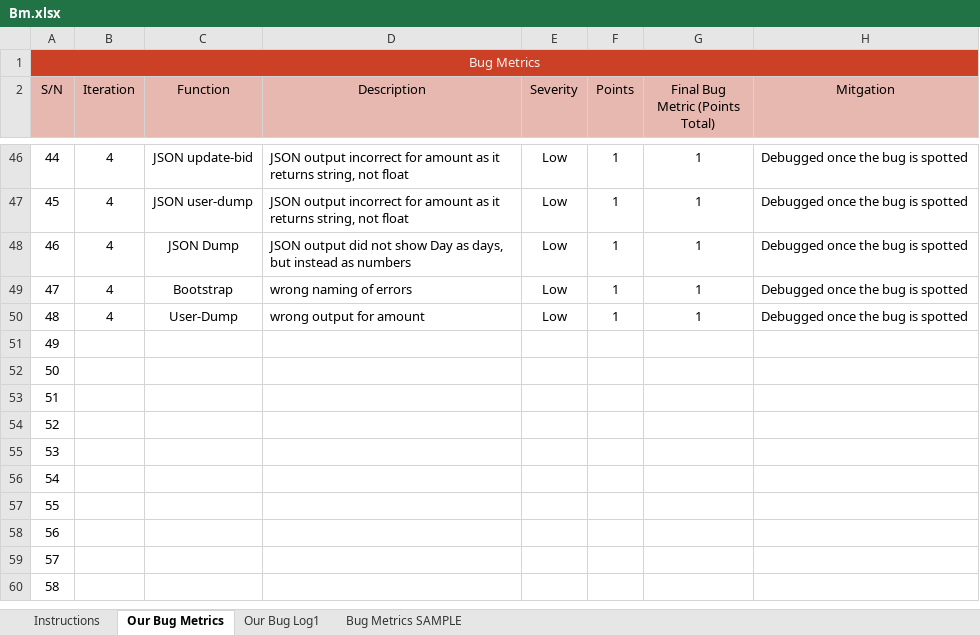
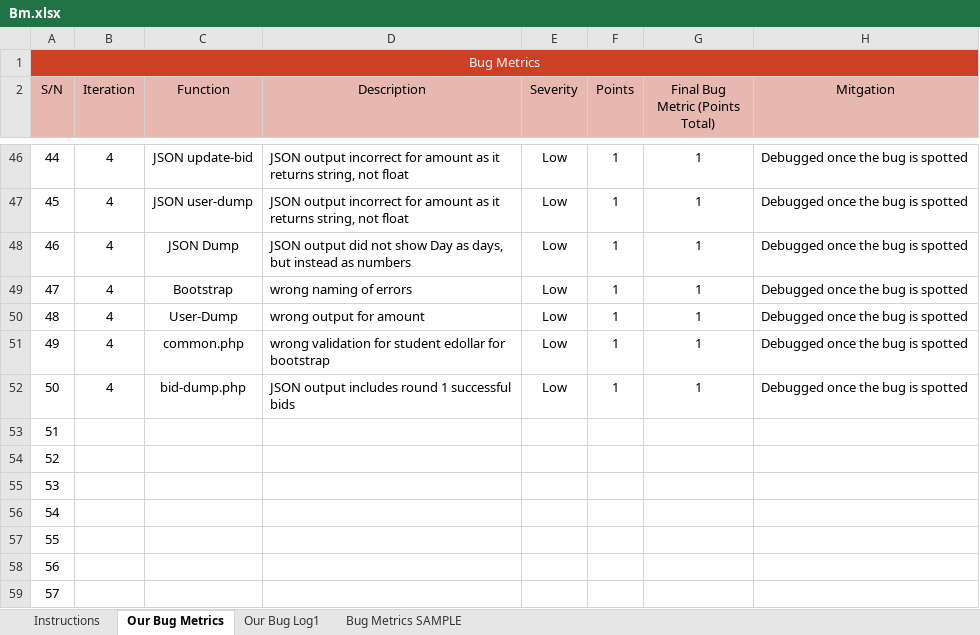
Before and after one commit to one-ice/IS212-Software-Project-Management, an Excel workbook: metrics/Bm.xlsx, sheet Our Bug Metrics, drawn as a sheet; only a part is shown, gaps mark what is left out; the shorter side is filled out with more unchanged rows; values as stored, in another font and other column widths than the file's, no borders; conditional formats not drawn; the diff names each change by its address in the sheet, - before the commit and + after, or states it on an @@ line.

```diff
--- a/metrics/Bm.xlsx (sheet Our Bug Metrics)
+++ b/metrics/Bm.xlsx (sheet Our Bug Metrics)
-B51:B52 (Iteration): (empty)
+B51:B52 (Iteration): 4
-C51 (Function): (empty)
+C51 (Function): common.php
-D51 (Description): (empty)
+D51 (Description): wrong validation for student edollar for bootstrap
-E51:E52 (Severity): (empty)
+E51:E52 (Severity): Low
-F51:F52 (Points): (empty)
+F51:F52 (Points): 1
-G51:G52 (Final Bug Metric (Points Total)): (empty)
+G51:G52 (Final Bug Metric (Points Total)): 1
-H51:H52 (Mitgation): (empty)
+H51:H52 (Mitgation): Debugged once the bug is spotted
-C52 (Function): (empty)
+C52 (Function): bid-dump.php
-D52 (Description): (empty)
+D52 (Description): JSON output includes round 1 successful bids
```
Also changed, not shown: sheet Our Bug Log1, 2 other files.
